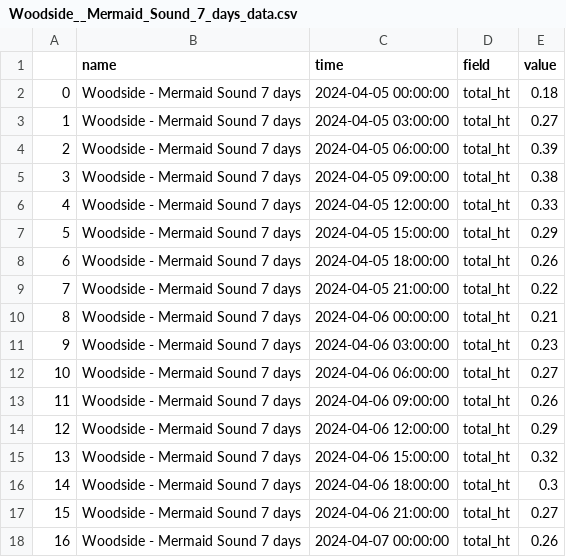
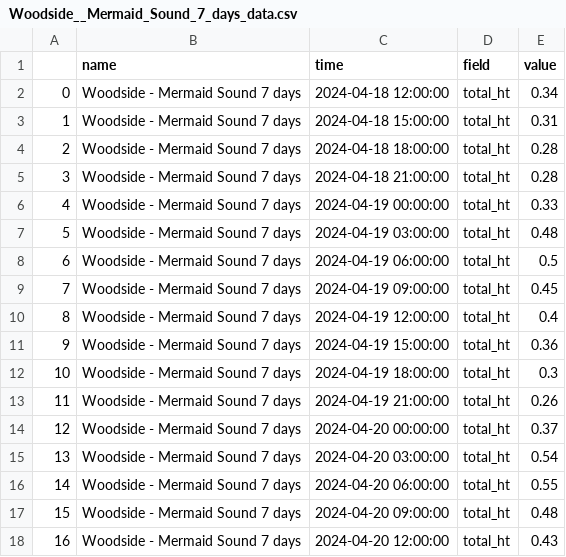
Before and after one commit to antimeat/amphitrite, a CSV file: transformer/tables/Woodside__Mermaid_Sound_7_days_data.csv, drawn as a sheet; only a part is shown; the diff covers the shown part only.

Commit message:
fixed transform

```diff
--- a/transformer/tables/Woodside__Mermaid_Sound_7_days_data.csv
+++ b/transformer/tables/Woodside__Mermaid_Sound_7_days_data.csv
@@ -1,18 +1,18 @@
 ,name,time,field,value
-0,Woodside - Mermaid Sound 7 days,2024-04-05 00:00:00,total_ht,0.18
-1,Woodside - Mermaid Sound 7 days,2024-04-05 03:00:00,total_ht,0.27
-2,Woodside - Mermaid Sound 7 days,2024-04-05 06:00:00,total_ht,0.39
-3,Woodside - Mermaid Sound 7 days,2024-04-05 09:00:00,total_ht,0.38
-4,Woodside - Mermaid Sound 7 days,2024-04-05 12:00:00,total_ht,0.33
-5,Woodside - Mermaid Sound 7 days,2024-04-05 15:00:00,total_ht,0.29
-6,Woodside - Mermaid Sound 7 days,2024-04-05 18:00:00,total_ht,0.26
-7,Woodside - Mermaid Sound 7 days,2024-04-05 21:00:00,total_ht,0.22
-8,Woodside - Mermaid Sound 7 days,2024-04-06 00:00:00,total_ht,0.21
-9,Woodside - Mermaid Sound 7 days,2024-04-06 03:00:00,total_ht,0.23
-10,Woodside - Mermaid Sound 7 days,2024-04-06 06:00:00,total_ht,0.27
-11,Woodside - Mermaid Sound 7 days,2024-04-06 09:00:00,total_ht,0.26
-12,Woodside - Mermaid Sound 7 days,2024-04-06 12:00:00,total_ht,0.29
-13,Woodside - Mermaid Sound 7 days,2024-04-06 15:00:00,total_ht,0.32
-14,Woodside - Mermaid Sound 7 days,2024-04-06 18:00:00,total_ht,0.3
-15,Woodside - Mermaid Sound 7 days,2024-04-06 21:00:00,total_ht,0.27
-16,Woodside - Mermaid Sound 7 days,2024-04-07 00:00:00,total_ht,0.26
+0,Woodside - Mermaid Sound 7 days,2024-04-18 12:00:00,total_ht,0.34
+1,Woodside - Mermaid Sound 7 days,2024-04-18 15:00:00,total_ht,0.31
+2,Woodside - Mermaid Sound 7 days,2024-04-18 18:00:00,total_ht,0.28
+3,Woodside - Mermaid Sound 7 days,2024-04-18 21:00:00,total_ht,0.28
+4,Woodside - Mermaid Sound 7 days,2024-04-19 00:00:00,total_ht,0.33
+5,Woodside - Mermaid Sound 7 days,2024-04-19 03:00:00,total_ht,0.48
+6,Woodside - Mermaid Sound 7 days,2024-04-19 06:00:00,total_ht,0.5
+7,Woodside - Mermaid Sound 7 days,2024-04-19 09:00:00,total_ht,0.45
+8,Woodside - Mermaid Sound 7 days,2024-04-19 12:00:00,total_ht,0.4
+9,Woodside - Mermaid Sound 7 days,2024-04-19 15:00:00,total_ht,0.36
+10,Woodside - Mermaid Sound 7 days,2024-04-19 18:00:00,total_ht,0.3
+11,Woodside - Mermaid Sound 7 days,2024-04-19 21:00:00,total_ht,0.26
+12,Woodside - Mermaid Sound 7 days,2024-04-20 00:00:00,total_ht,0.37
+13,Woodside - Mermaid Sound 7 days,2024-04-20 03:00:00,total_ht,0.54
+14,Woodside - Mermaid Sound 7 days,2024-04-20 06:00:00,total_ht,0.55
+15,Woodside - Mermaid Sound 7 days,2024-04-20 09:00:00,total_ht,0.48
+16,Woodside - Mermaid Sound 7 days,2024-04-20 12:00:00,total_ht,0.43
```
Also changed, not shown: 127 edited cells elsewhere in this file, 8 other files.
